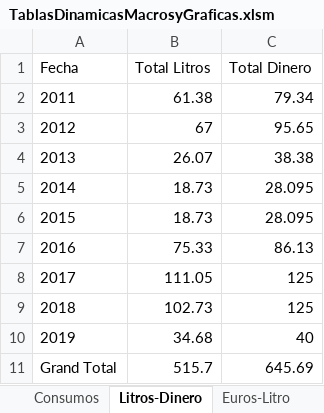
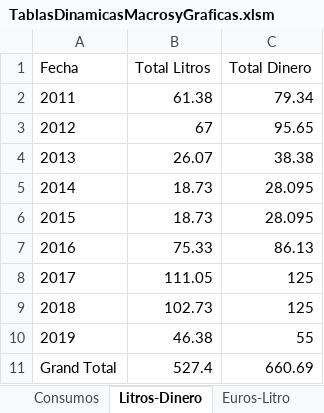
Before and after one commit to ReyLoco/Excel, an Excel workbook: TablasDinamicasMacrosyGraficas.xlsm, sheet Litros-Dinero, drawn as a sheet; values as stored, in another font and other column widths than the file's, no borders; charts and pictures not drawn; the diff names each change by its address in the sheet, - before the commit and + after, or states it on an @@ line.

```diff
--- a/TablasDinamicasMacrosyGraficas.xlsm (sheet Litros-Dinero)
+++ b/TablasDinamicasMacrosyGraficas.xlsm (sheet Litros-Dinero)
-B10 (Total Litros): 34.68
+B10 (Total Litros): 46.38
-C10 (Total Dinero): 40
+C10 (Total Dinero): 55
-B11 (Total Litros): 515.7
+B11 (Total Litros): 527.4
-C11 (Total Dinero): 645.69
+C11 (Total Dinero): 660.69
```
Also changed, not shown: sheet Consumos, sheet Kilómetros Recorridos, sheet Euros-Litro, sheet InformaciónGeneral, formulas that keep their value, hidden cells, charts or pictures.
